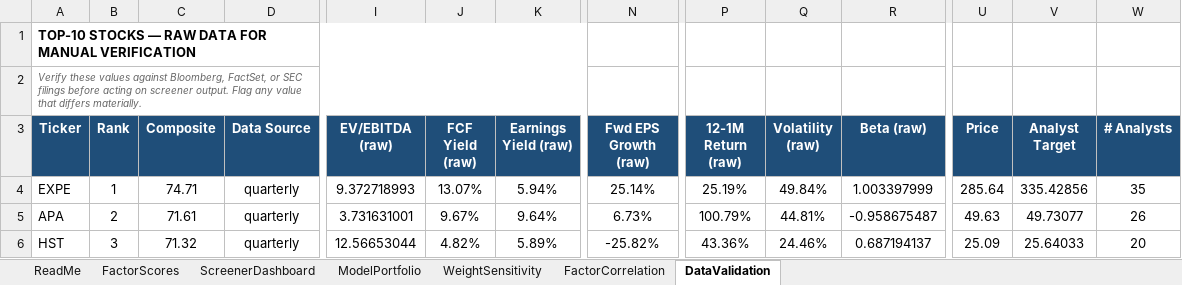
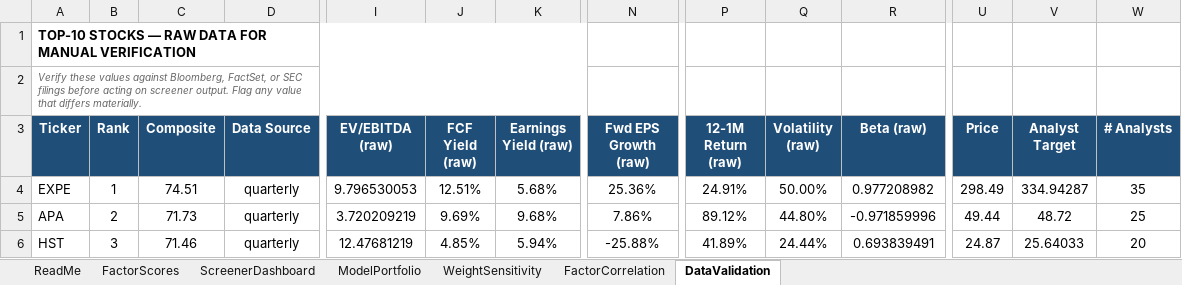
Before and after one commit to CalebSmit/screener-dashboard, an Excel workbook: factor_output.xlsx, sheet DataValidation, drawn as a sheet; only a part is shown, gaps mark what is left out; values as stored, in another font and other column widths than the file's, no borders; the diff covers the shown part only; the diff names each change by its address in the sheet, - before the commit and + after, or states it on an @@ line.

Commit message:
data: screener run 2026-10-23 - 498 scored, top: EXPE APA HST INCY SNDK

```diff
--- a/factor_output.xlsx (sheet DataValidation)
+++ b/factor_output.xlsx (sheet DataValidation)
-C4 (Composite): 74.71
+C4 (Composite): 74.51
-I4 (EV/EBITDA (raw)): 9.372718993
+I4 (EV/EBITDA (raw)): 9.796530053
-J4 (FCF Yield (raw)): 13.07%
+J4 (FCF Yield (raw)): 12.51%
-K4 (Earnings Yield (raw)): 5.94%
+K4 (Earnings Yield (raw)): 5.68%
-N4 (Fwd EPS Growth (raw)): 25.14%
+N4 (Fwd EPS Growth (raw)): 25.36%
-P4 (12-1M Return (raw)): 25.19%
+P4 (12-1M Return (raw)): 24.91%
-Q4 (Volatility (raw)): 49.84%
+Q4 (Volatility (raw)): 50.00%
-R4 (Beta (raw)): 1.003397999
+R4 (Beta (raw)): 0.977208982
-U4 (Price): 285.64
+U4 (Price): 298.49
-V4 (Analyst Target): 335.42856
+V4 (Analyst Target): 334.94287
-C5 (Composite): 71.61
+C5 (Composite): 71.73
-I5 (EV/EBITDA (raw)): 3.731631001
+I5 (EV/EBITDA (raw)): 3.720209219
-J5 (FCF Yield (raw)): 9.67%
+J5 (FCF Yield (raw)): 9.69%
-K5 (Earnings Yield (raw)): 9.64%
+K5 (Earnings Yield (raw)): 9.68%
-N5 (Fwd EPS Growth (raw)): 6.73%
+N5 (Fwd EPS Growth (raw)): 7.86%
-P5 (12-1M Return (raw)): 100.79%
+P5 (12-1M Return (raw)): 89.12%
-Q5 (Volatility (raw)): 44.81%
+Q5 (Volatility (raw)): 44.80%
-R5 (Beta (raw)): -0.958675487
+R5 (Beta (raw)): -0.971859996
-U5 (Price): 49.63
+U5 (Price): 49.44
-V5 (Analyst Target): 49.73077
+V5 (Analyst Target): 48.72
-W5 (# Analysts): 26
+W5 (# Analysts): 25
-C6 (Composite): 71.32
+C6 (Composite): 71.46
-I6 (EV/EBITDA (raw)): 12.56653044
+I6 (EV/EBITDA (raw)): 12.47681219
-J6 (FCF Yield (raw)): 4.82%
+J6 (FCF Yield (raw)): 4.85%
-K6 (Earnings Yield (raw)): 5.89%
+K6 (Earnings Yield (raw)): 5.94%
-N6 (Fwd EPS Growth (raw)): -25.82%
+N6 (Fwd EPS Growth (raw)): -25.88%
-P6 (12-1M Return (raw)): 43.36%
+P6 (12-1M Return (raw)): 41.89%
-Q6 (Volatility (raw)): 24.46%
+Q6 (Volatility (raw)): 24.44%
-R6 (Beta (raw)): 0.687194137
+R6 (Beta (raw)): 0.693839491
-U6 (Price): 25.09
+U6 (Price): 24.87
```
Also changed, not shown: 4 added rows, 4 removed rows and 72 edited cells elsewhere in this sheet, sheet FactorScores, sheet FactorCorrelation, sheet ScreenerDashboard, sheet ModelPortfolio, sheet WeightSensitivity, 17 other files.
